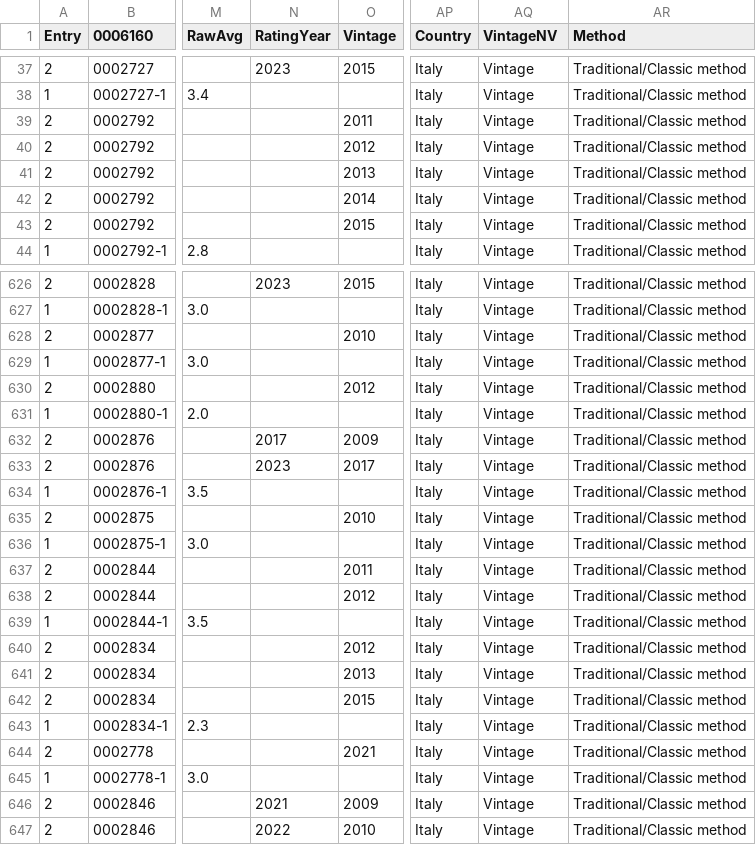
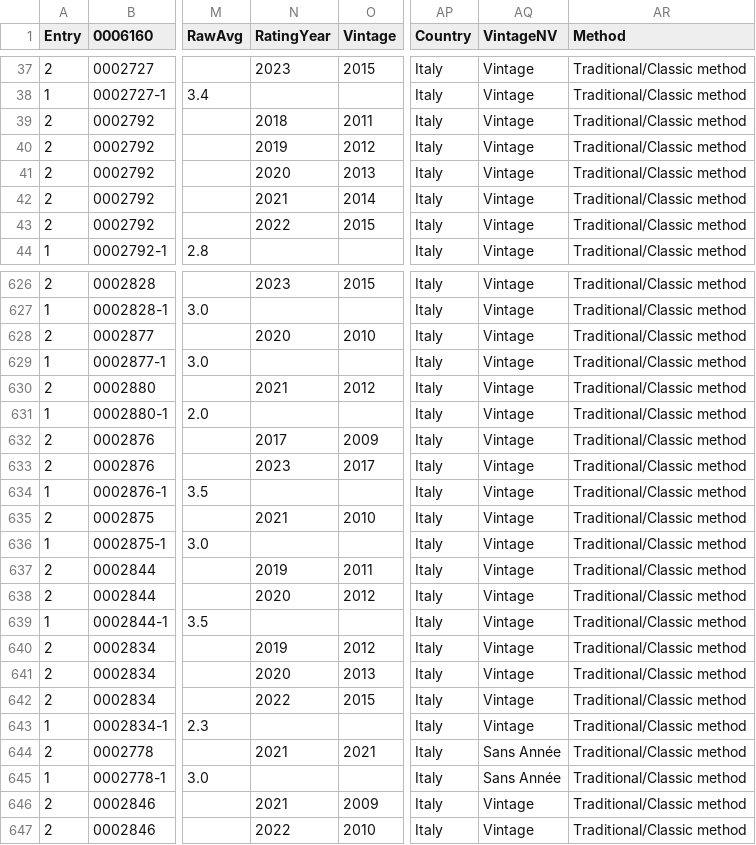
Before and after one commit to d-cmst/agreatwine, a CSV file: csv/trentino.csv, drawn as a sheet; only a part is shown, gaps mark what is left out; the diff covers the shown part only; the diff names each change by its address in the sheet, - before the commit and + after, or states it on an @@ line.

```diff
--- a/csv/trentino.csv
+++ b/csv/trentino.csv
-N39 (RatingYear): (empty)
+N39 (RatingYear): 2018
-N40 (RatingYear): (empty)
+N40 (RatingYear): 2019
-N41 (RatingYear): (empty)
+N41 (RatingYear): 2020
-N42 (RatingYear): (empty)
+N42 (RatingYear): 2021
-N43 (RatingYear): (empty)
+N43 (RatingYear): 2022
-N628 (RatingYear): (empty)
+N628 (RatingYear): 2020
-N630 (RatingYear): (empty)
+N630 (RatingYear): 2021
-N635 (RatingYear): (empty)
+N635 (RatingYear): 2021
-N637 (RatingYear): (empty)
+N637 (RatingYear): 2019
-N638 (RatingYear): (empty)
+N638 (RatingYear): 2020
-N640 (RatingYear): (empty)
+N640 (RatingYear): 2019
-N641 (RatingYear): (empty)
+N641 (RatingYear): 2020
-N642 (RatingYear): (empty)
+N642 (RatingYear): 2022
-N644 (RatingYear): (empty)
+N644 (RatingYear): 2021
-AQ644:AQ645 (VintageNV): Vintage
+AQ644:AQ645 (VintageNV): Sans Année
```
Also changed, not shown: 112 edited cells elsewhere in this file.
